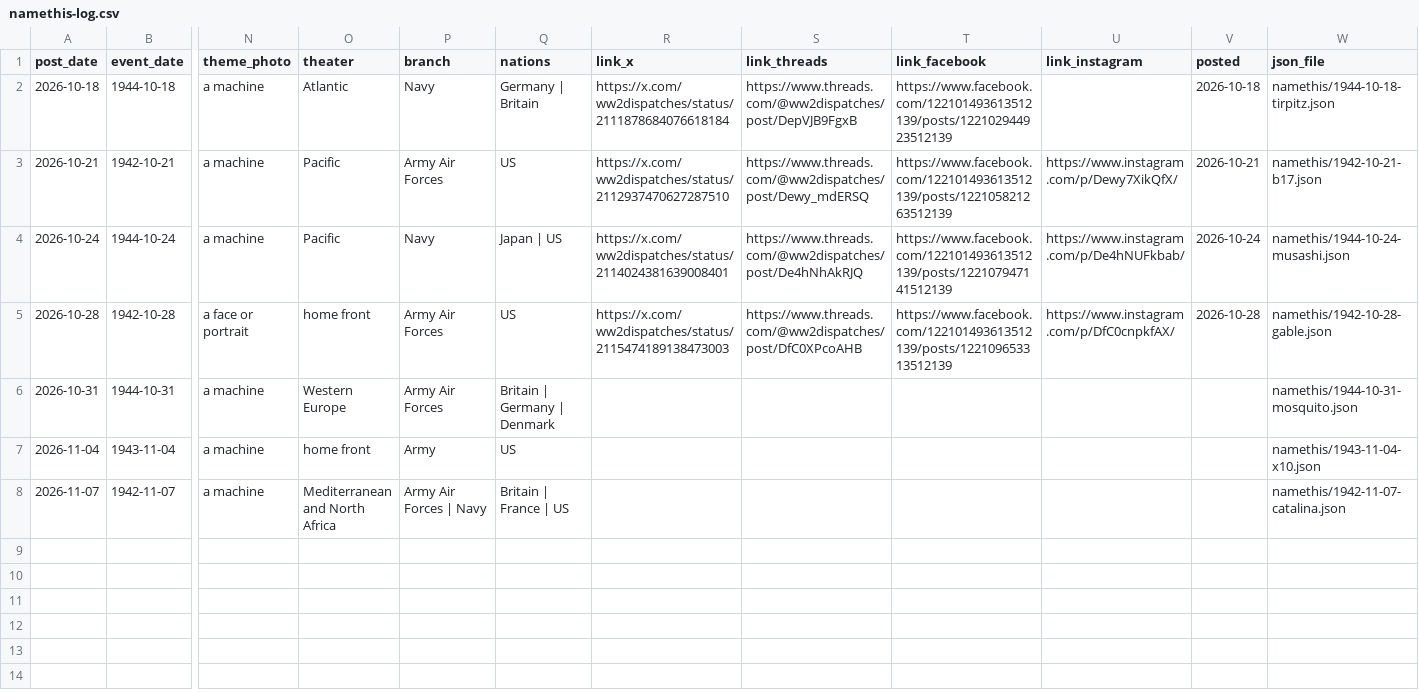
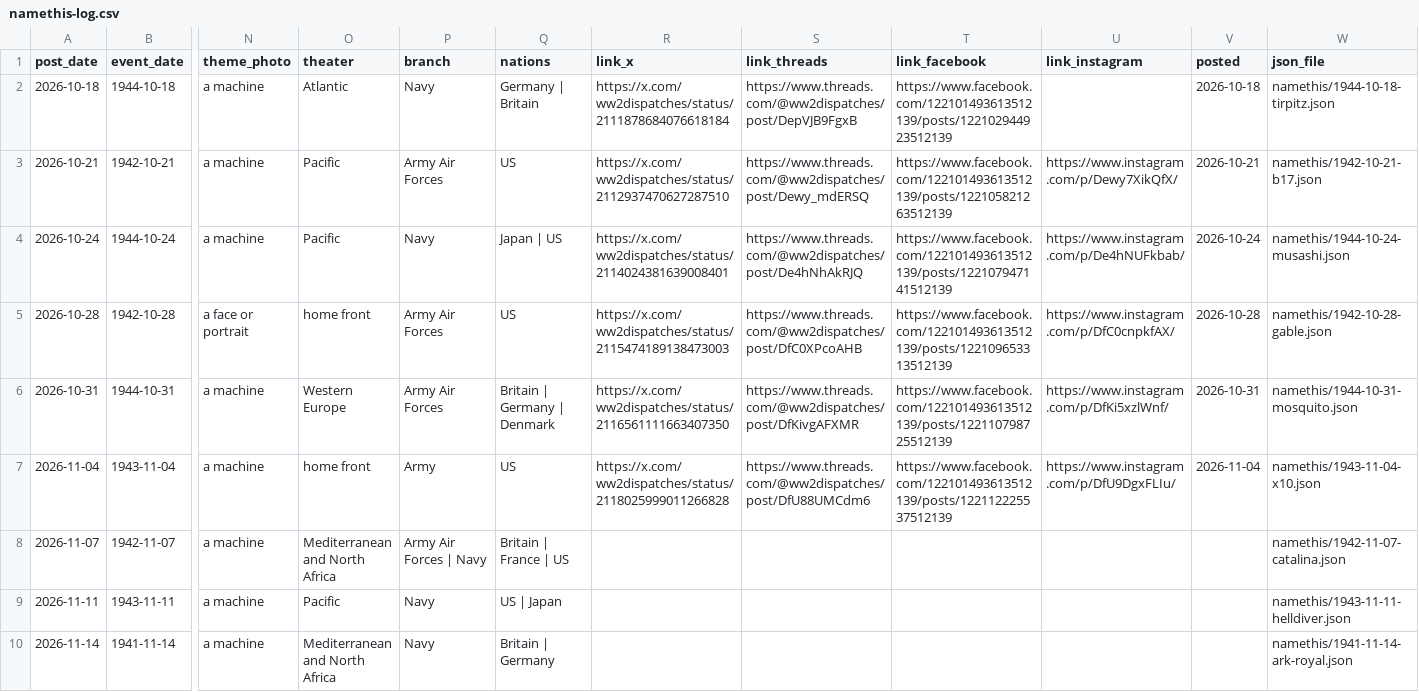
Before and after one commit to ww2dispatches/ww2dispatches-cards, a CSV file: log/namethis-log.csv, drawn as a sheet; only a part is shown, gaps mark what is left out; rows hold the shown columns only; the diff names each change by its address in the sheet, - before the commit and + after, or states it on an @@ line.

```diff
--- a/log/namethis-log.csv
+++ b/log/namethis-log.csv
-R6 (link_x): (empty)
+R6 (link_x): https://x.com/ww2dispatches/status/2116561111663407350
-S6 (link_threads): (empty)
+S6 (link_threads): https://www.threads.com/@ww2dispatches/post/DfKivgAFXMR
-T6 (link_facebook): (empty)
+T6 (link_facebook): https://www.facebook.com/122101493613512139/posts/122110798725512139
-U6 (link_instagram): (empty)
+U6 (link_instagram): https://www.instagram.com/p/DfKi5xzlWnf/
-V6 (posted): (empty)
+V6 (posted): 2026-10-31
-R7 (link_x): (empty)
+R7 (link_x): https://x.com/ww2dispatches/status/2118025999011266828
-S7 (link_threads): (empty)
+S7 (link_threads): https://www.threads.com/@ww2dispatches/post/DfU88UMCdm6
-T7 (link_facebook): (empty)
+T7 (link_facebook): https://www.facebook.com/122101493613512139/posts/122112225537512139
-U7 (link_instagram): (empty)
+U7 (link_instagram): https://www.instagram.com/p/DfU9DgxFLIu/
-V7 (posted): (empty)
+V7 (posted): 2026-11-04
+row 9: 2026-11-11 | 1943-11-11 | a machine | Pacific | Navy | US | Japan |  |  |  |  |  | namethis/1943-11-11-helldiver.json
+row 10: 2026-11-14 | 1941-11-14 | a machine | Mediterranean and North Africa | Navy | Britain | Germany |  |  |  |  |  | namethis/1941-11-14-ark-royal.json
```
Also changed, not shown: 5 other files.
